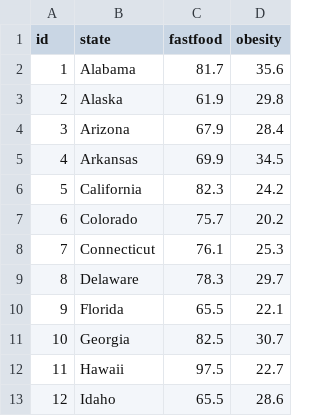
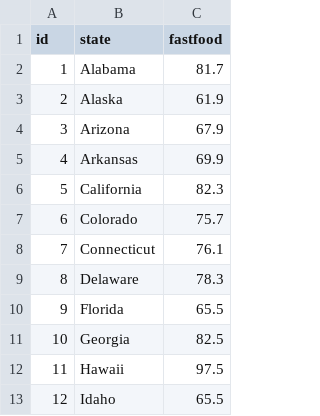
Before and after one commit to deograciasjoram/for-ISDS, a CSV file: Fastfood.csv, drawn as a sheet; only a part is shown; the diff names each change by its address in the sheet, - before the commit and + after, or states it on an @@ line.

Commit message:
Add files via upload

```diff
--- a/Fastfood.csv
+++ b/Fastfood.csv
-column D (obesity), rows 2-13: 35.6 | 29.8 | 28.4 | 34.5 | 24.2 | 20.2 | 25.3 | 29.7 | 22.1 | 30.7 | 22.7 | 28.6
```
